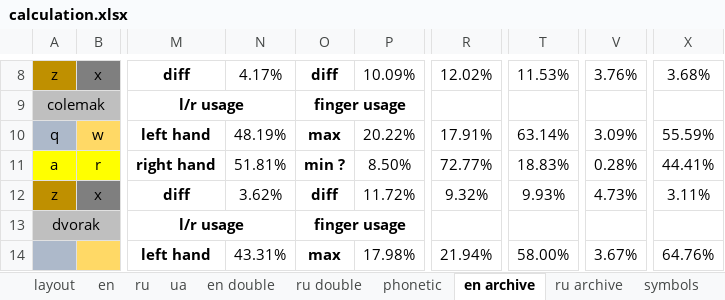
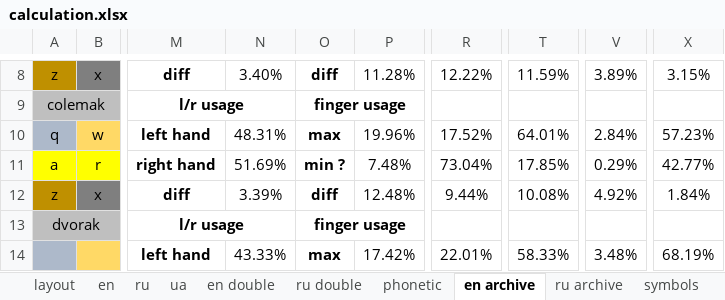
Before and after one commit to uqqu/qPhyx, an Excel workbook: external/calculation.xlsx, sheet en archive, drawn as a sheet; only a part is shown, gaps mark what is left out; values as stored, in another font and other column widths than the file's, no borders; conditional formats not drawn; the diff covers the shown part only; the diff names each change by its address in the sheet, - before the commit and + after, or states it on an @@ line.

```diff
--- a/external/calculation.xlsx (sheet en archive)
+++ b/external/calculation.xlsx (sheet en archive)
-N8: 4.17%
+N8: 3.40%
-P8: 10.09%
+P8: 11.28%
-R8: 12.02%
+R8: 12.22%
-T8: 11.53%
+T8: 11.59%
-V8: 3.76%
+V8: 3.89%
-X8: 3.68%
+X8: 3.15%
-N10: 48.19%
+N10: 48.31%
-P10: 20.22%
+P10: 19.96%
-R10: 17.91%
+R10: 17.52%
-T10: 63.14%
+T10: 64.01%
-V10: 3.09%
+V10: 2.84%
-X10: 55.59%
+X10: 57.23%
-N11: 51.81%
+N11: 51.69%
-P11: 8.50%
+P11: 7.48%
-R11: 72.77%
+R11: 73.04%
-T11: 18.83%
+T11: 17.85%
-V11: 0.28%
+V11: 0.29%
-X11: 44.41%
+X11: 42.77%
-N12: 3.62%
+N12: 3.39%
-P12: 11.72%
+P12: 12.48%
-R12: 9.32%
+R12: 9.44%
-T12: 9.93%
+T12: 10.08%
-V12: 4.73%
+V12: 4.92%
-X12: 3.11%
+X12: 1.84%
-N14: 43.31%
+N14: 43.33%
-P14: 17.98%
+P14: 17.42%
-R14: 21.94%
+R14: 22.01%
-T14: 58.00%
+T14: 58.33%
-V14: 3.67%
+V14: 3.48%
-X14: 64.76%
+X14: 68.19%
```
Also changed, not shown: 164 edited cells elsewhere in this sheet, sheet ru double, sheet phonetic, sheet en double, sheet en, sheet ru archive, sheet ru, 2 more sheets, formulas that keep their value, hidden cells.
